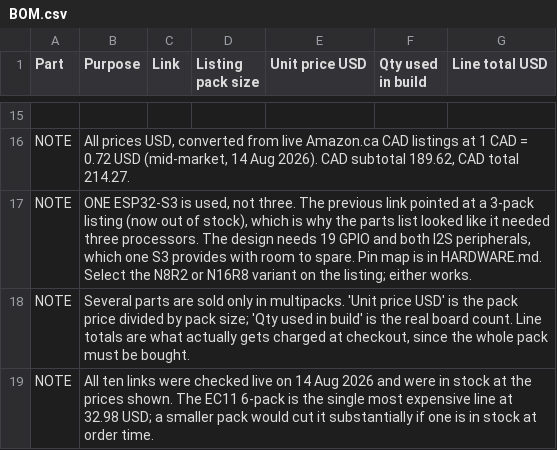
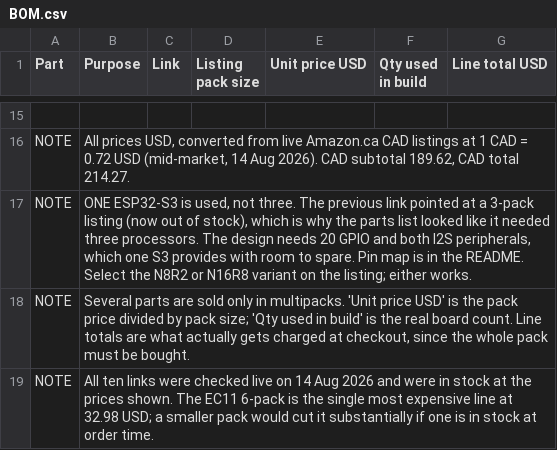
Before and after one commit to manayparikh1/sursense, a CSV file: BOM.csv, drawn as a sheet; only a part is shown, gaps mark what is left out; the diff names each change by its address in the sheet, - before the commit and + after, or states it on an @@ line.

```diff
--- a/BOM.csv
+++ b/BOM.csv
-B17 (Purpose): …design needs 19 GPIO and both I2S peripherals, which one S3 provides with room to spare. Pin map is in HARDWARE.md. Select the…
+B17 (Purpose): …design needs 20 GPIO and both I2S peripherals, which one S3 provides with room to spare. Pin map is in the README. Select the…
```
Also changed, not shown: 3 other files.
